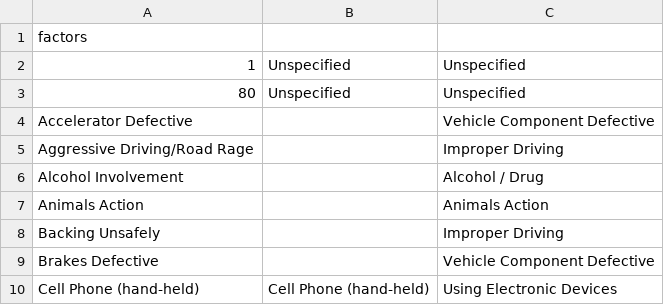
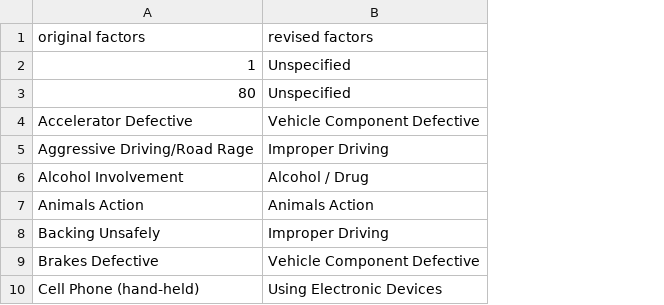
Before and after one commit to ezaccountz/Data_608, a CSV file: Final_Project/factors.csv, drawn as a sheet; only a part is shown; removed rows and columns are numbered as before the commit, all else as after; the diff names each change by its address in the sheet, - before the commit and + after, or states it on an @@ line.

Commit message:
Update factors.csv

```diff
--- a/Final_Project/factors.csv
+++ b/Final_Project/factors.csv
-column B, rows 2-10: Unspecified | Unspecified |  |  |  |  |  |  | Cell Phone (hand-held)
-row 1: factors
+row 1: original factors | revised factors
```
